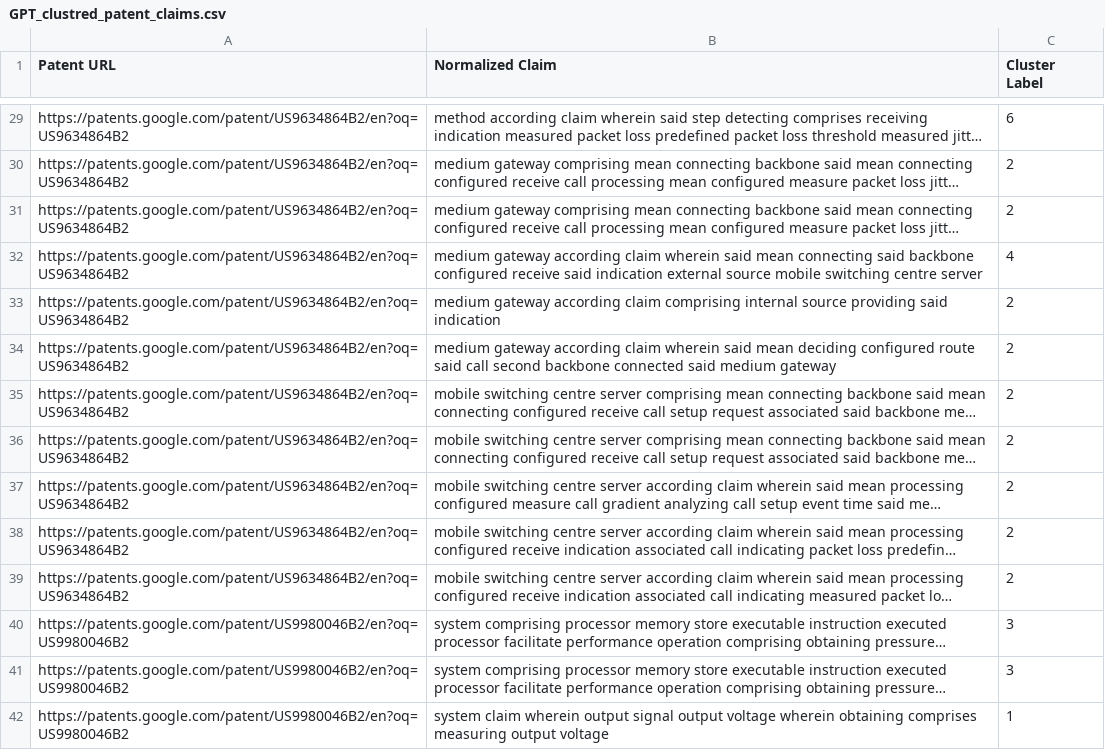
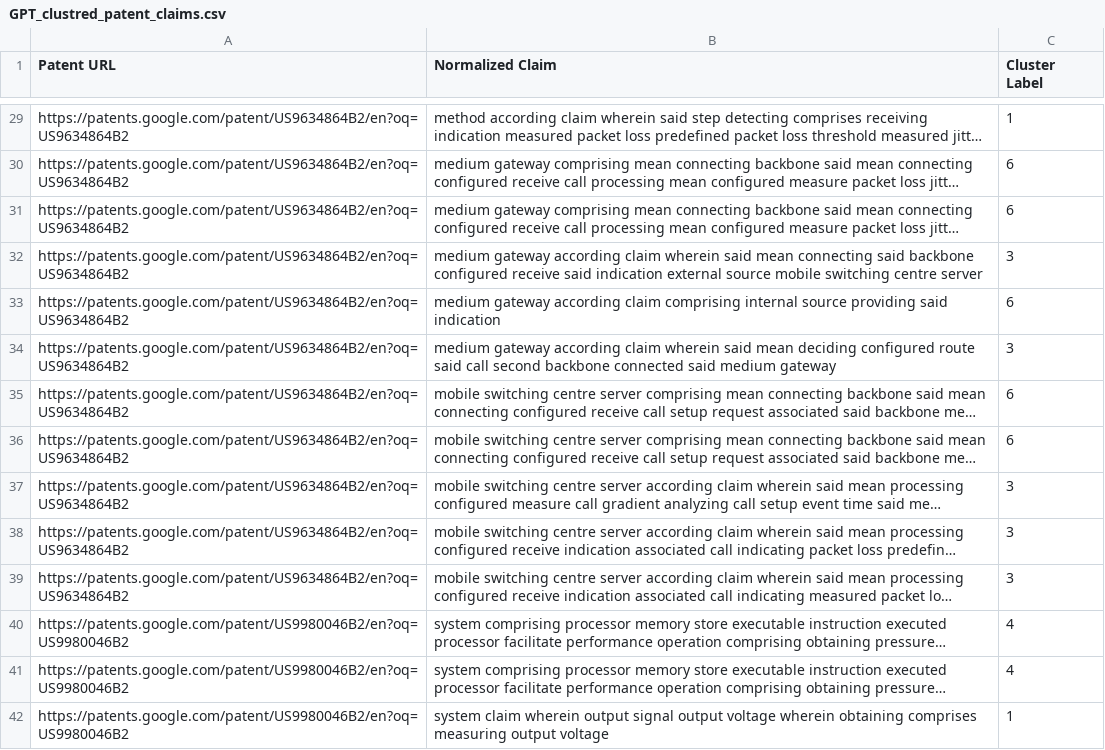
Before and after one commit to TamirG765/NLP-Clustering-Project, a CSV file: GPT_clustred_patent_claims.csv, drawn as a sheet; only a part is shown, gaps mark what is left out; long unchanged cells end in …; the diff covers the shown part only; the diff names each change by its address in the sheet, - before the commit and + after, or states it on an @@ line.

```diff
--- a/GPT_clustred_patent_claims.csv
+++ b/GPT_clustred_patent_claims.csv
-C29 (Cluster Label): 6
+C29 (Cluster Label): 1
-C30:C31 (Cluster Label): 2
+C30:C31 (Cluster Label): 6
-C32 (Cluster Label): 4
+C32 (Cluster Label): 3
-C33 (Cluster Label): 2
+C33 (Cluster Label): 6
-C34 (Cluster Label): 2
+C34 (Cluster Label): 3
-C35:C36 (Cluster Label): 2
+C35:C36 (Cluster Label): 6
-C37:C39 (Cluster Label): 2
+C37:C39 (Cluster Label): 3
-C40:C41 (Cluster Label): 3
+C40:C41 (Cluster Label): 4
```
Also changed, not shown: 43 edited cells elsewhere in this file, hierarchical_cluster_labels.csv, 1 other file.
